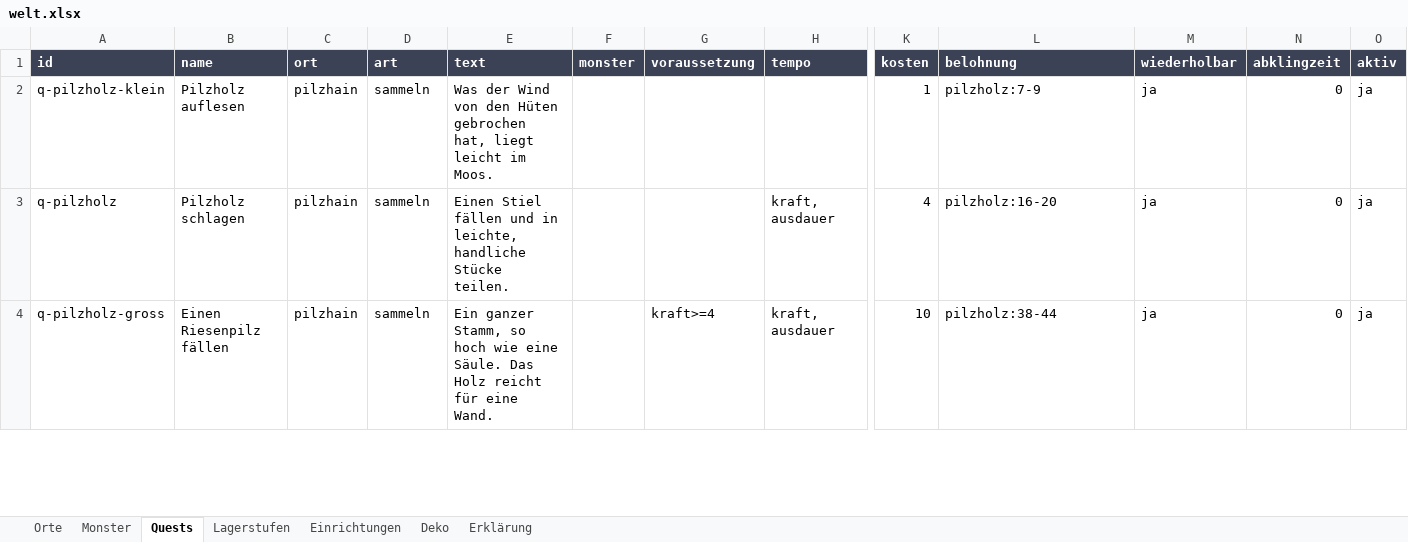
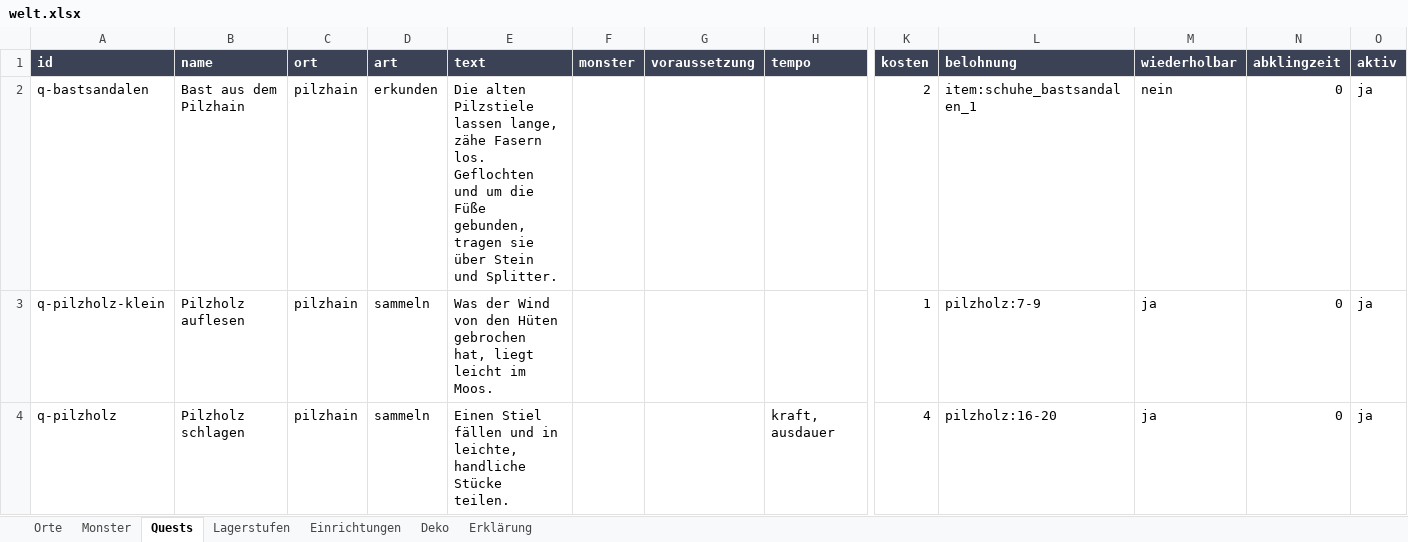
Before and after one commit to AlvaVanWilk/Envoy, an Excel workbook: data/welt.xlsx, sheet Quests, drawn as a sheet; only a part is shown, gaps mark what is left out; the shorter side is filled out with more unchanged rows; values as stored, in another font and other column widths than the file's, no borders; rows hold the shown columns only; the diff names each change by its address in the sheet, - before the commit and + after, or states it on an @@ line.

```diff
--- a/data/welt.xlsx (sheet Quests)
+++ b/data/welt.xlsx (sheet Quests)
+row 2: q-bastsandalen | Bast aus dem Pilzhain | pilzhain | erkunden | Die alten Pilzstiele lassen lange, zähe Fasern los. Geflochten und um die Füße gebunden, tragen sie über Stein und Splitter. |  |  |  | 2 | item:schuhe_bastsandalen_1 | nein | 0 | ja
```
Also changed, not shown: data/ausruestung.xlsx, 10 other files.
